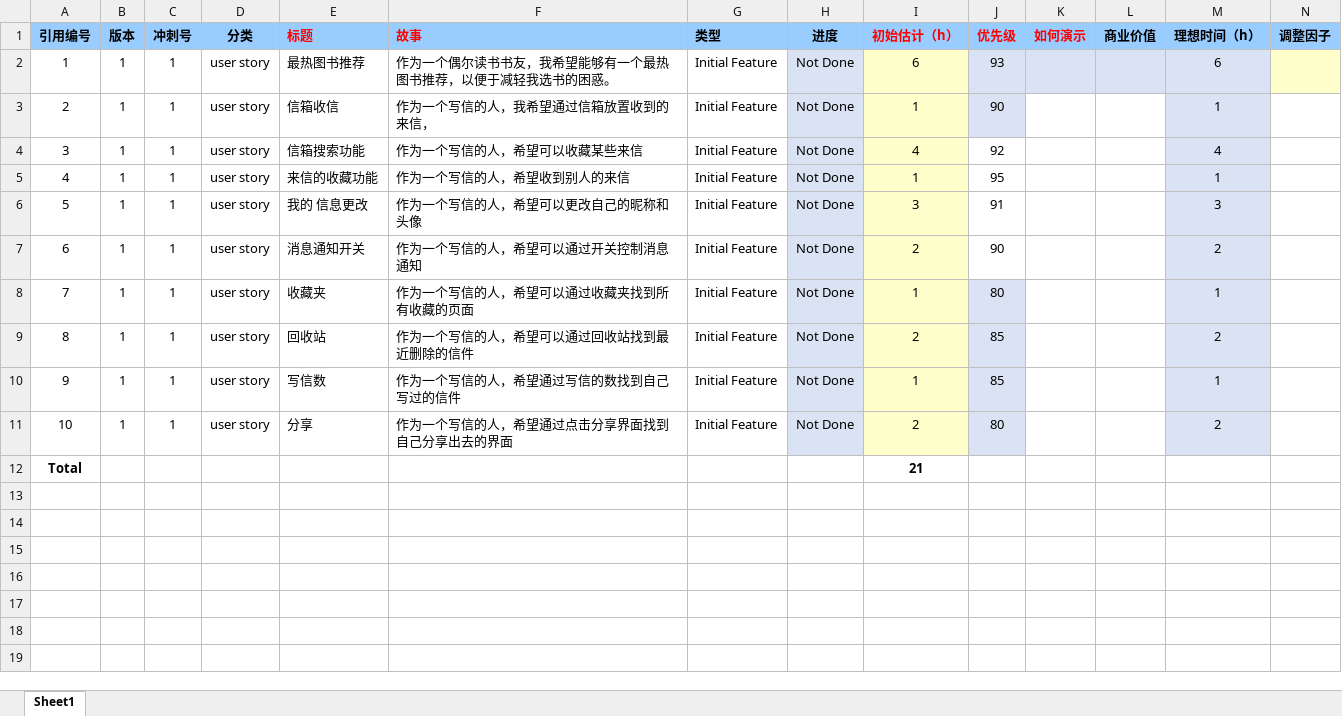
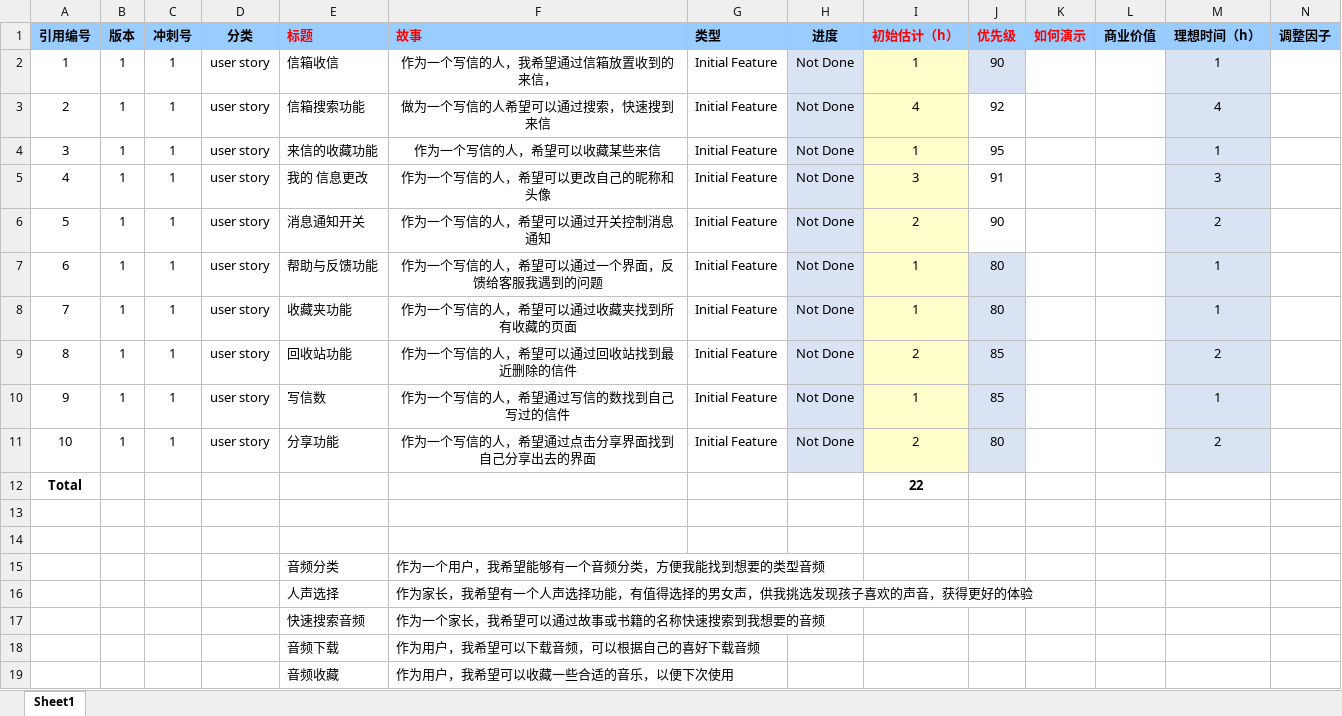
Before and after one commit to jianghaotian/software-process-homework, an Excel workbook: Person/李雪纯/用户故事/一封-用户故事-lxc.xlsx, sheet Sheet1, drawn as a sheet; only a part is shown; values as stored, in another font and other column widths than the file's, no borders; conditional formats not drawn; removed rows and columns are numbered as before the commit, all else as after; rows hold the shown columns only; the diff names each change by its address in the sheet, - before the commit and + after, or states it on an @@ line.

```diff
--- a/Person/李雪纯/用户故事/一封-用户故事-lxc.xlsx (sheet Sheet1)
+++ b/Person/李雪纯/用户故事/一封-用户故事-lxc.xlsx (sheet Sheet1)
-row 2: 1 | 1 | 1 | user story | 最热图书推荐 | 作为一个偶尔读书书友，我希望能够有一个最热图书推荐，以便于减轻我选书的困惑。 | Initial Feature | Not Done | 6 | 93 |  |  | 6
@@ column A (引用编号) renumbered between rows 2 and 6 @@
-F2:F6 alignment: left
+F2:F6 alignment: center
-F3 (故事): 作为一个写信的人，希望可以收藏某些来信
+F3 (故事): 做为一个写信的人希望可以通过搜索，快速搜到来信
-F4 (故事): 作为一个写信的人，希望收到别人的来信
+F4 (故事): 作为一个写信的人，希望可以收藏某些来信
+row 7: 6 | 1 | 1 | user story | 帮助与反馈功能 | 作为一个写信的人，希望可以通过一个界面，反馈给客服我遇到的问题 | Initial Feature | Not Done | 1 | 80 |  |  | 1
-E8 (标题): 收藏夹
+E8 (标题): 收藏夹功能
-F8:F11 alignment: left
+F8:F11 alignment: center
-E9 (标题): 回收站
+E9 (标题): 回收站功能
-E11 (标题): 分享
+E11 (标题): 分享功能
-I12 (初始估计（h）): 21
+I12 (初始估计（h）): 22
+row 13: (empty)
+row 14: (empty)
+row 15:  |  |  |  | 音频分类 | 作为一个用户，我希望能够有一个音频分类，方便我能找到想要的类型音频
+row 16:  |  |  |  | 人声选择 | 作为家长，我希望有一个人声选择功能，有值得选择的男女声，供我挑选发现孩子喜欢的声音，获得更好的体验
+row 17:  |  |  |  | 快速搜索音频 | 作为一个家长，我希望可以通过故事或书籍的名称快速搜索到我想要的音频
+row 18:  |  |  |  | 音频下载 | 作为用户，我希望可以下载音频，可以根据自己的喜好下载音频
+row 19:  |  |  |  | 音频收藏 | 作为用户，我希望可以收藏一些合适的音乐，以便下次使用
```
Also changed, not shown: 1 other file.
